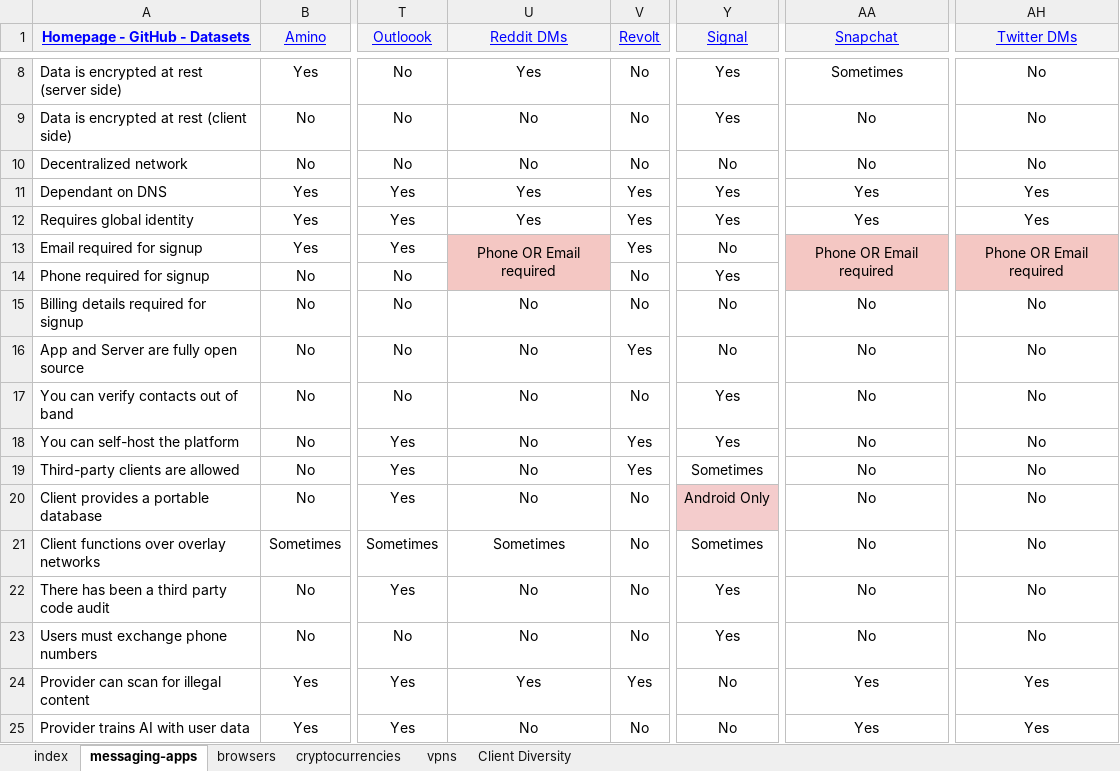
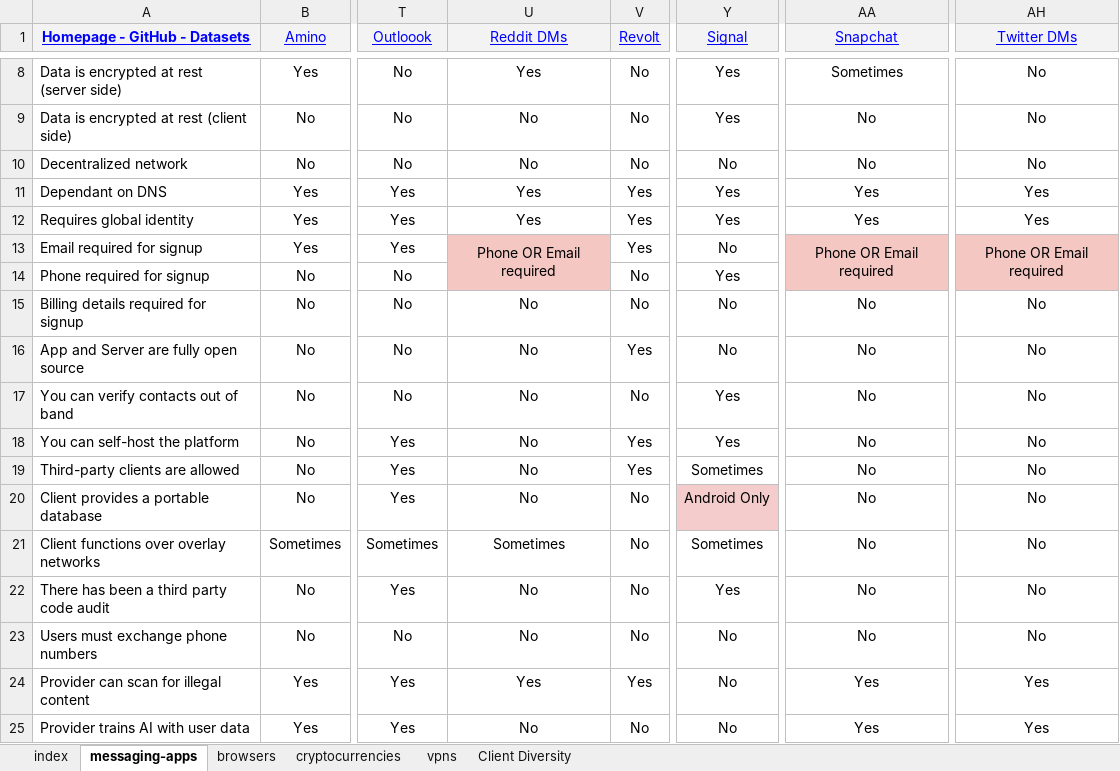
Before and after one commit to du82/privacyspreadsheet.com, an Excel workbook: datasets/Privacy Spreadsheet.xlsx, sheet messaging-apps, drawn as a sheet; only a part is shown, gaps mark what is left out; values as stored, in another font and other column widths than the file's, no borders; charts and pictures and conditional formats not drawn; the diff names each change by its address in the sheet, - before the commit and + after, or states it on an @@ line.

Commit message:
Signal no longer needs exchange of phone numbers
This has been the case since February 2024. Reference:
 - https://signal.org/blog/phone-number-privacy-usernames/
 - https://support.signal.org/hc/en-us/articles/6712070553754-Phone-Number-Privacy-and-Usernames

The .xlsx file format is binary. To update the spreadsheet, I opened it in
Libreoffice Calc 4:7.4.7-1+deb12u1, changed cell Y23 to "No", and saved it
with the current extension using all default options. I do not know if there
is a way to make changes in this format directly legible to git, but it is
possible to compare by exporting the spreadsheet before and after to CSV, then
running a standard text diff on the result.

```diff
--- a/datasets/Privacy Spreadsheet.xlsx (sheet messaging-apps)
+++ b/datasets/Privacy Spreadsheet.xlsx (sheet messaging-apps)
-U14 fill: none
+U14 fill: #F4C7C3
-AA14 fill: none
+AA14 fill: #F4C7C3
-AH14 fill: none
+AH14 fill: #F4C7C3
-Y23 (Signal): Yes
+Y23 (Signal): No
```
Also changed, not shown: formulas that keep their value, charts or pictures.
